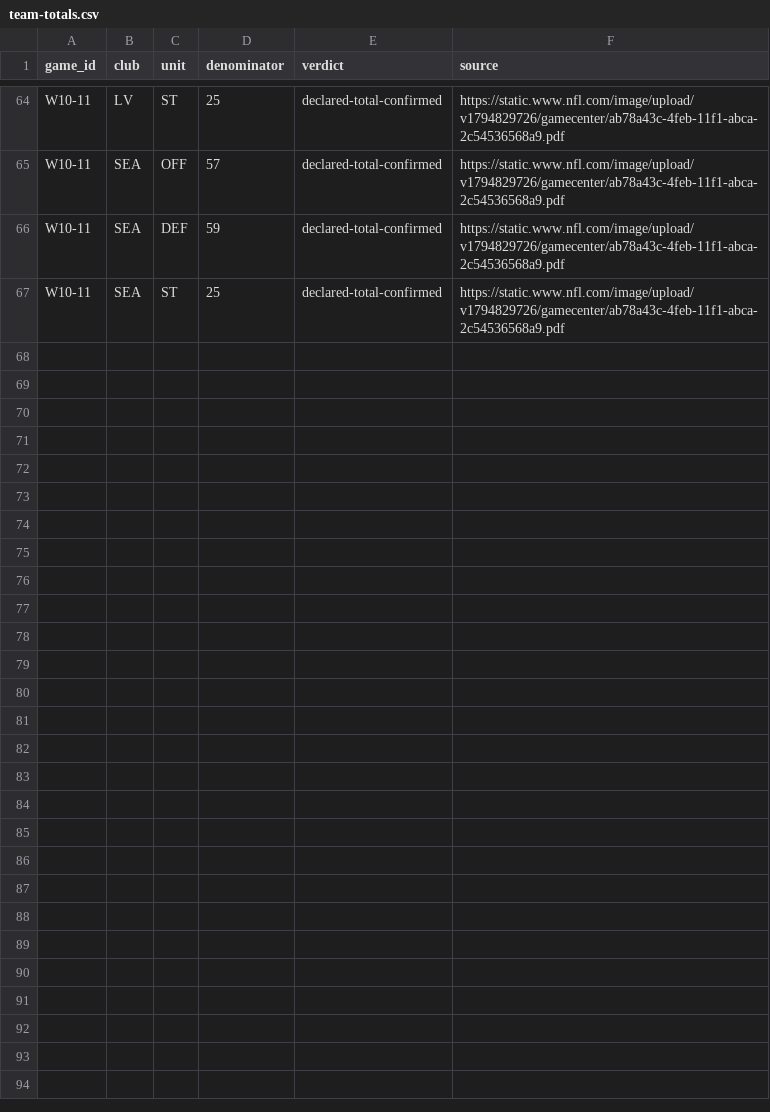
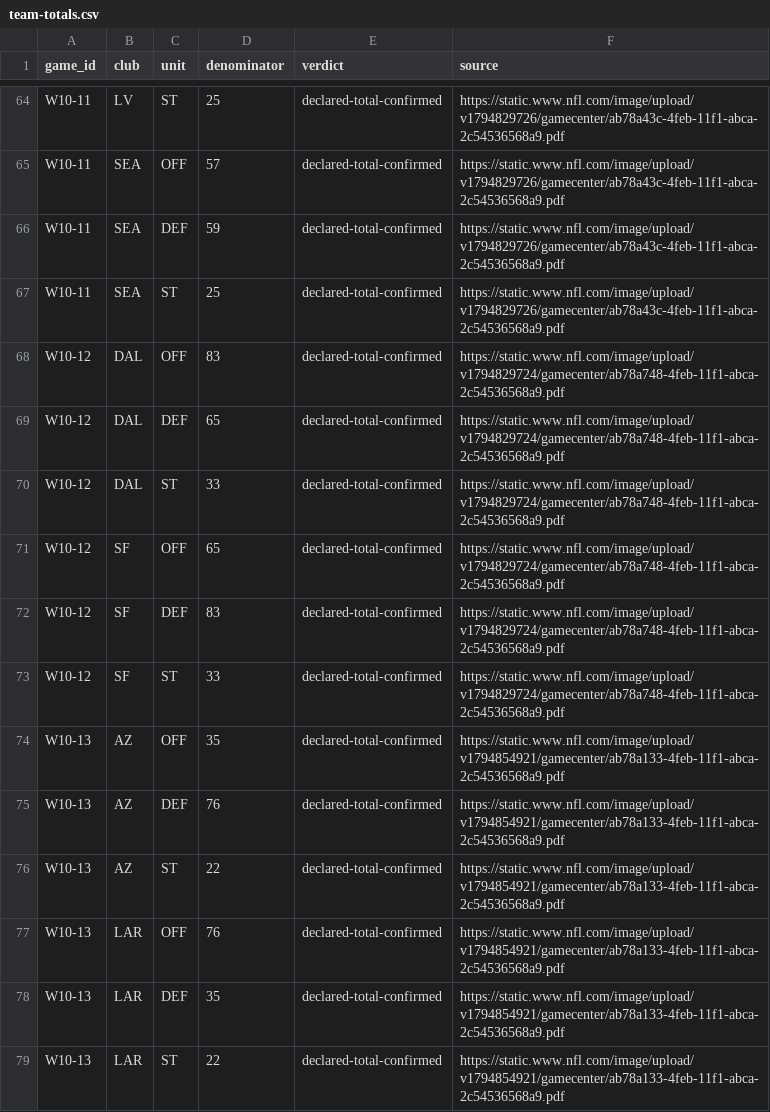
Before and after one commit to sassnarep3-star/Own7, a CSV file: nfl-playtime-lab/data/team-totals.csv, drawn as a sheet; only a part is shown, gaps mark what is left out.

Commit message:
playtime: complete all 13 Week 10 Game Books
Transcribe SF-DAL and LAR-AZ, bringing the desk to full coverage: 13 captures,
26 club blocks, 1,847 player-unit rows, 1,206 players. All 78 club-unit totals
now confirm against the shares the publisher prints beside them.

Neither new transcription produced a flag, which is the expected result when the
six-cell grid is decoded rather than flattened. W10-14 (LAC-BAL) kicked off after
the Week 10 Game Books were published, so it has no playtime table and is absent
rather than estimated.

check_site: 277 pages, 19687 rows, 299 sources, 0 errors.

Co-authored-by: arena-agent <297053741+arena-agent@users.noreply.github.com>

```diff
--- a/nfl-playtime-lab/data/team-totals.csv
+++ b/nfl-playtime-lab/data/team-totals.csv
@@ -67 +67,13 @@ W10-11,SEA,DEF,59,declared-total-confirmed,https://static.www.nfl.com/image/uplo
 W10-11,SEA,ST,25,declared-total-confirmed,https://static.www.nfl.com/image/upload/v1794829726/gamecenter/ab78a43c-4feb-11f1-abca-2c54536568a9.pdf
+W10-12,DAL,OFF,83,declared-total-confirmed,https://static.www.nfl.com/image/upload/v1794829724/gamecenter/ab78a748-4feb-11f1-abca-2c54536568a9.pdf
+W10-12,DAL,DEF,65,declared-total-confirmed,https://static.www.nfl.com/image/upload/v1794829724/gamecenter/ab78a748-4feb-11f1-abca-2c54536568a9.pdf
+W10-12,DAL,ST,33,declared-total-confirmed,https://static.www.nfl.com/image/upload/v1794829724/gamecenter/ab78a748-4feb-11f1-abca-2c54536568a9.pdf
+W10-12,SF,OFF,65,declared-total-confirmed,https://static.www.nfl.com/image/upload/v1794829724/gamecenter/ab78a748-4feb-11f1-abca-2c54536568a9.pdf
+W10-12,SF,DEF,83,declared-total-confirmed,https://static.www.nfl.com/image/upload/v1794829724/gamecenter/ab78a748-4feb-11f1-abca-2c54536568a9.pdf
+W10-12,SF,ST,33,declared-total-confirmed,https://static.www.nfl.com/image/upload/v1794829724/gamecenter/ab78a748-4feb-11f1-abca-2c54536568a9.pdf
+W10-13,AZ,OFF,35,declared-total-confirmed,https://static.www.nfl.com/image/upload/v1794854921/gamecenter/ab78a133-4feb-11f1-abca-2c54536568a9.pdf
+W10-13,AZ,DEF,76,declared-total-confirmed,https://static.www.nfl.com/image/upload/v1794854921/gamecenter/ab78a133-4feb-11f1-abca-2c54536568a9.pdf
+W10-13,AZ,ST,22,declared-total-confirmed,https://static.www.nfl.com/image/upload/v1794854921/gamecenter/ab78a133-4feb-11f1-abca-2c54536568a9.pdf
+W10-13,LAR,OFF,76,declared-total-confirmed,https://static.www.nfl.com/image/upload/v1794854921/gamecenter/ab78a133-4feb-11f1-abca-2c54536568a9.pdf
+W10-13,LAR,DEF,35,declared-total-confirmed,https://static.www.nfl.com/image/upload/v1794854921/gamecenter/ab78a133-4feb-11f1-abca-2c54536568a9.pdf
+W10-13,LAR,ST,22,declared-total-confirmed,https://static.www.nfl.com/image/upload/v1794854921/gamecenter/ab78a133-4feb-11f1-abca-2c54536568a9.pdf
```
Also changed, not shown: 25 other files.
